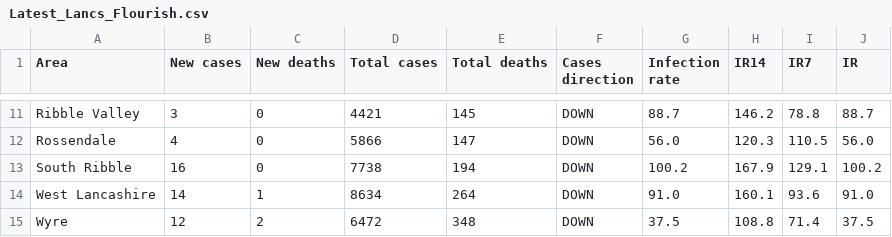
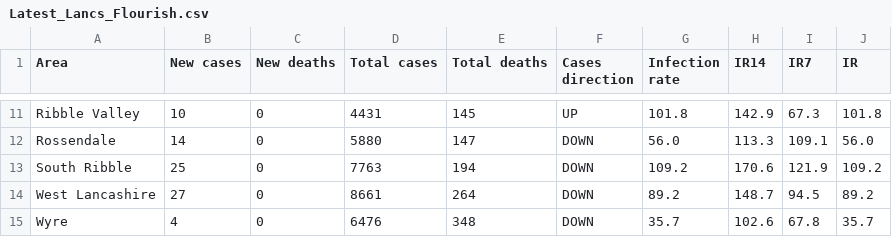
Before and after one commit to paumber/covid-data, a CSV file: Latest_Lancs_Flourish.csv, drawn as a sheet; only a part is shown, gaps mark what is left out; the diff covers the shown part only; the diff names each change by its address in the sheet, - before the commit and + after, or states it on an @@ line.

```diff
--- a/Latest_Lancs_Flourish.csv
+++ b/Latest_Lancs_Flourish.csv
-B11 (New cases): 3
+B11 (New cases): 10
-D11 (Total cases): 4421
+D11 (Total cases): 4431
-F11 (Cases direction): DOWN
+F11 (Cases direction): UP
-G11 (Infection rate): 88.7
+G11 (Infection rate): 101.8
-H11 (IR14): 146.2
+H11 (IR14): 142.9
-I11 (IR7): 78.8
+I11 (IR7): 67.3
-J11 (IR): 88.7
+J11 (IR): 101.8
-B12 (New cases): 4
+B12 (New cases): 14
-D12 (Total cases): 5866
+D12 (Total cases): 5880
-H12 (IR14): 120.3
+H12 (IR14): 113.3
-I12 (IR7): 110.5
+I12 (IR7): 109.1
-B13 (New cases): 16
+B13 (New cases): 25
-D13 (Total cases): 7738
+D13 (Total cases): 7763
-G13 (Infection rate): 100.2
+G13 (Infection rate): 109.2
-H13 (IR14): 167.9
+H13 (IR14): 170.6
-I13 (IR7): 129.1
+I13 (IR7): 121.9
-J13 (IR): 100.2
+J13 (IR): 109.2
-B14 (New cases): 14
+B14 (New cases): 27
-C14 (New deaths): 1
+C14 (New deaths): 0
-D14 (Total cases): 8634
+D14 (Total cases): 8661
-G14 (Infection rate): 91.0
+G14 (Infection rate): 89.2
-H14 (IR14): 160.1
+H14 (IR14): 148.7
-I14 (IR7): 93.6
+I14 (IR7): 94.5
-J14 (IR): 91.0
+J14 (IR): 89.2
-B15 (New cases): 12
+B15 (New cases): 4
-C15 (New deaths): 2
+C15 (New deaths): 0
-D15 (Total cases): 6472
+D15 (Total cases): 6476
-G15 (Infection rate): 37.5
+G15 (Infection rate): 35.7
-H15 (IR14): 108.8
+H15 (IR14): 102.6
-I15 (IR7): 71.4
+I15 (IR7): 67.8
-J15 (IR): 37.5
+J15 (IR): 35.7
```
Also changed, not shown: 55 edited cells elsewhere in this file.
